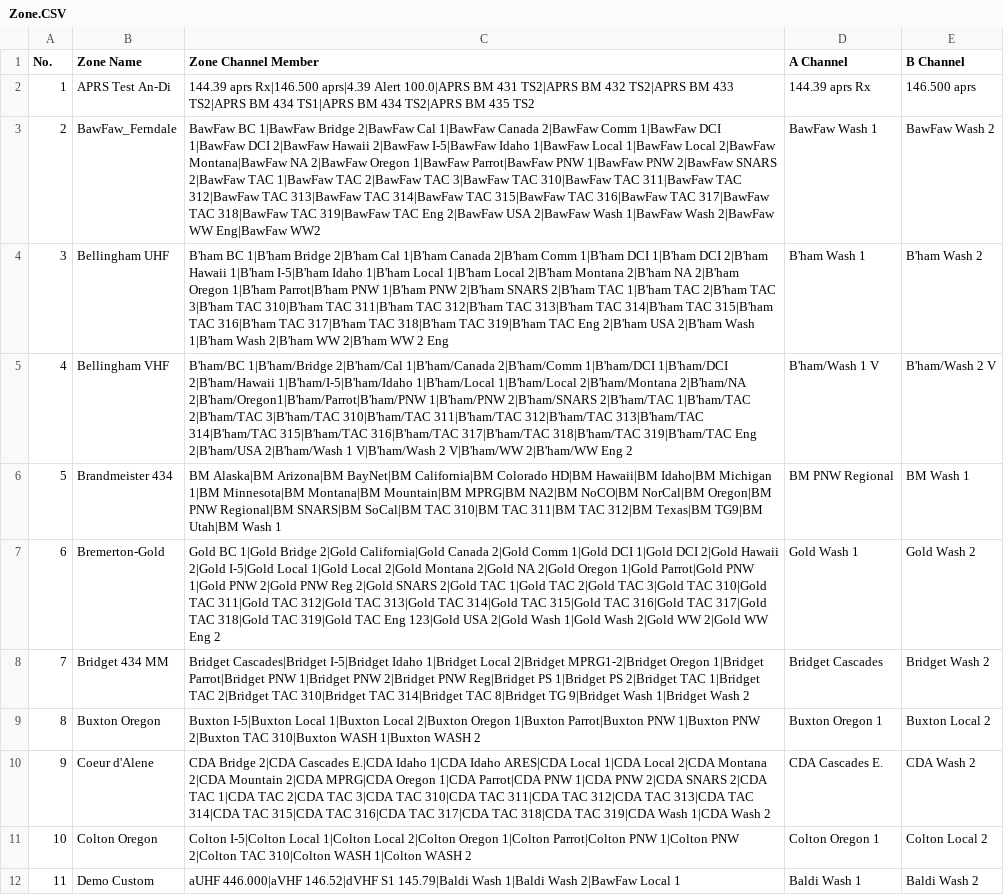
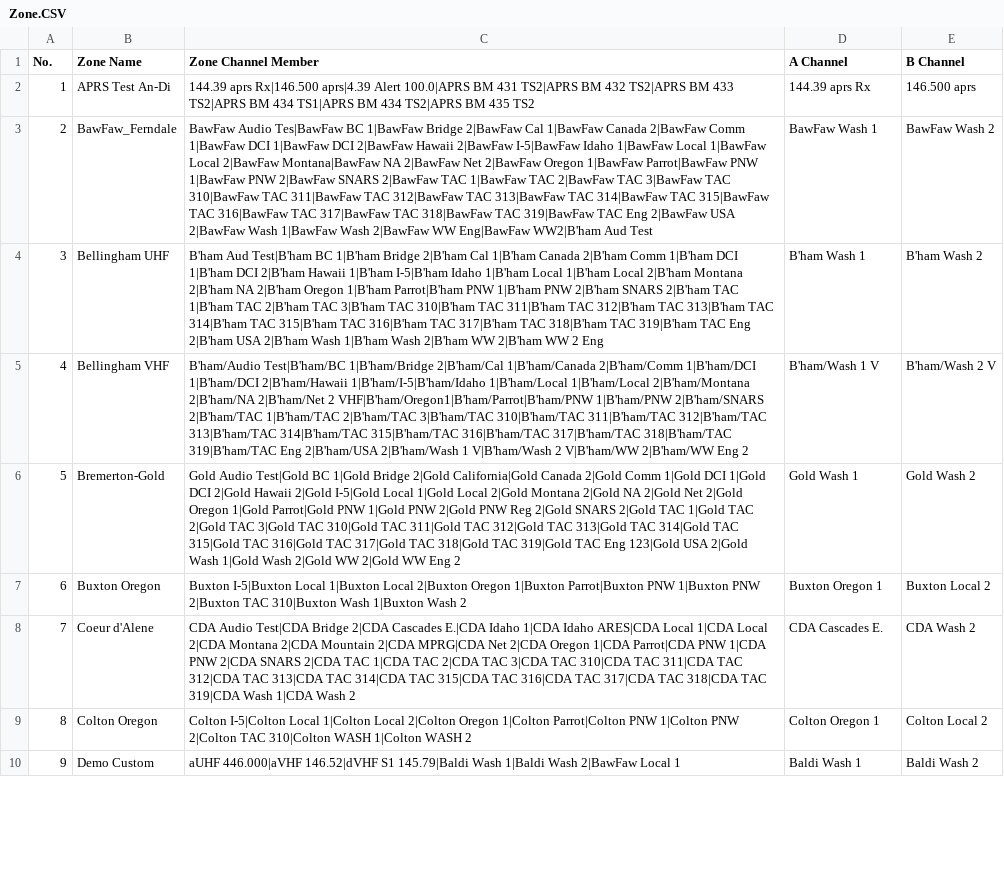
Before and after one commit to cprosser/anytone-at-d867uv-pnw-codeplug, a CSV file: csv_files/Zone.CSV, drawn as a sheet; only a part is shown; removed rows and columns are numbered as before the commit, all else as after; the diff covers the shown part only; the diff names each change by its address in the sheet, - before the commit and + after, or states it on an @@ line.

```diff
--- a/csv_files/Zone.CSV
+++ b/csv_files/Zone.CSV
-C3 (Zone Channel Member): BawFaw BC 1|BawFaw Bridge 2|BawFaw Cal 1|BawFaw Canada 2|BawFaw Comm 1|BawFaw DCI 1|BawFaw DCI 2|BawFaw Hawaii 2|BawFaw I-5|BawFaw Idaho 1|BawFaw Local 1|BawFaw Local 2|BawFaw Montana|BawFaw NA 2|BawFaw Oregon 1|BawFaw Parrot|BawFaw PNW 1|BawFaw PNW 2|BawFaw SNARS 2|BawFaw TAC 1|BawFaw TAC 2|BawFaw TAC 3|BawFaw TAC 310|BawFaw TAC 311|BawFaw TAC 312|BawFaw TAC 313|BawFaw TAC 314|BawFaw TAC 315|BawFaw TAC 316|BawFaw TAC 317|BawFaw TAC 318|BawFaw TAC 319|BawFaw TAC Eng 2|BawFaw USA 2|BawFaw Wash 1|BawFaw Wash 2|BawFaw WW Eng|BawFaw WW2
+C3 (Zone Channel Member): BawFaw Audio Tes|BawFaw BC 1|BawFaw Bridge 2|BawFaw Cal 1|BawFaw Canada 2|BawFaw Comm 1|BawFaw DCI 1|BawFaw DCI 2|BawFaw Hawaii 2|BawFaw I-5|BawFaw Idaho 1|BawFaw Local 1|BawFaw Local 2|BawFaw Montana|BawFaw NA 2|BawFaw Net 2|BawFaw Oregon 1|BawFaw Parrot|BawFaw PNW 1|BawFaw PNW 2|BawFaw SNARS 2|BawFaw TAC 1|BawFaw TAC 2|BawFaw TAC 3|BawFaw TAC 310|BawFaw TAC 311|BawFaw TAC 312|BawFaw TAC 313|BawFaw TAC 314|BawFaw TAC 315|BawFaw TAC 316|BawFaw TAC 317|BawFaw TAC 318|BawFaw TAC 319|BawFaw TAC Eng 2|BawFaw USA 2|BawFaw Wash 1|BawFaw Wash 2|BawFaw WW Eng|BawFaw WW2|B'ham Aud Test
-C4 (Zone Channel Member): B'ham BC 1|B'ham…
+C4 (Zone Channel Member): B'ham Aud Test|B'ham BC 1|B'ham…
-C5 (Zone Channel Member): B'ham/BC 1|B'ham/Bridge 2|B'ham/Cal 1|B'ham/Canada 2|B'ham/Comm 1|B'ham/DCI 1|B'ham/DCI 2|B'ham/Hawaii 1|B'ham/I-5|B'ham/Idaho 1|B'ham/Local 1|B'ham/Local 2|B'ham/Montana 2|B'ham/NA 2|B'ham/Oregon1|B'ham/Parrot|B'ham/PNW 1|B'ham/PNW 2|B'ham/SNARS…
+C5 (Zone Channel Member): B'ham/Audio Test|B'ham/BC 1|B'ham/Bridge 2|B'ham/Cal 1|B'ham/Canada 2|B'ham/Comm 1|B'ham/DCI 1|B'ham/DCI 2|B'ham/Hawaii 1|B'ham/I-5|B'ham/Idaho 1|B'ham/Local 1|B'ham/Local 2|B'ham/Montana 2|B'ham/NA 2|B'ham/Net 2 VHF|B'ham/Oregon1|B'ham/Parrot|B'ham/PNW 1|B'ham/PNW 2|B'ham/SNARS…
-row 6: 5 | Brandmeister 434 | BM Alaska|BM Arizona|BM BayNet|BM California|BM Colorado HD|BM Hawaii|BM Idaho|BM Michigan 1|BM Minnesota|BM Montana|BM Mountain|BM MPRG|BM NA2|BM NoCO|BM NorCal|BM Oregon|BM PNW Regional|BM SNARS|BM SoCal|BM TAC 310|BM TAC 311|BM TAC 312|BM Texas|BM TG9|BM Utah|BM Wash 1 | BM PNW Regional | BM Wash 1
@@ column A (No.) renumbered between rows 6 and 54 @@
-C6 (Zone Channel Member): Gold BC 1|Gold Bridge 2|Gold California|Gold Canada 2|Gold Comm 1|Gold DCI 1|Gold DCI 2|Gold Hawaii 2|Gold I-5|Gold Local 1|Gold Local 2|Gold Montana 2|Gold NA 2|Gold Oregon…
+C6 (Zone Channel Member): Gold Audio Test|Gold BC 1|Gold Bridge 2|Gold California|Gold Canada 2|Gold Comm 1|Gold DCI 1|Gold DCI 2|Gold Hawaii 2|Gold I-5|Gold Local 1|Gold Local 2|Gold Montana 2|Gold NA 2|Gold Net 2|Gold Oregon…
-row 8: 7 | Bridget 434 MM | Bridget Cascades|Bridget I-5|Bridget Idaho 1|Bridget Local 2|Bridget MPRG1-2|Bridget Oregon 1|Bridget Parrot|Bridget PNW 1|Bridget PNW 2|Bridget PNW Reg|Bridget PS 1|Bridget PS 2|Bridget TAC 1|Bridget TAC 2|Bridget TAC 310|Bridget TAC 314|Bridget TAC 8|Bridget TG 9|Bridget Wash 1|Bridget Wash 2 | Bridget Cascades | Bridget Wash 2
-C7 (Zone Channel Member): …TAC 310|Buxton WASH 1|Buxton WASH 2
+C7 (Zone Channel Member): …TAC 310|Buxton Wash 1|Buxton Wash 2
-C8 (Zone Channel Member): CDA Bridge 2|CDA Cascades E.|CDA Idaho 1|CDA Idaho ARES|CDA Local 1|CDA Local 2|CDA Montana 2|CDA Mountain 2|CDA MPRG|CDA Oregon 1|CDA…
+C8 (Zone Channel Member): CDA Audio Test|CDA Bridge 2|CDA Cascades E.|CDA Idaho 1|CDA Idaho ARES|CDA Local 1|CDA Local 2|CDA Montana 2|CDA Mountain 2|CDA MPRG|CDA Net 2|CDA Oregon 1|CDA…
```
Also changed, not shown: 8 added rows, 6 removed rows and 18 edited cells elsewhere in this file, csv_files/Channel.CSV, csv_files/HotKey_HotKey.CSV, 5 other files.
